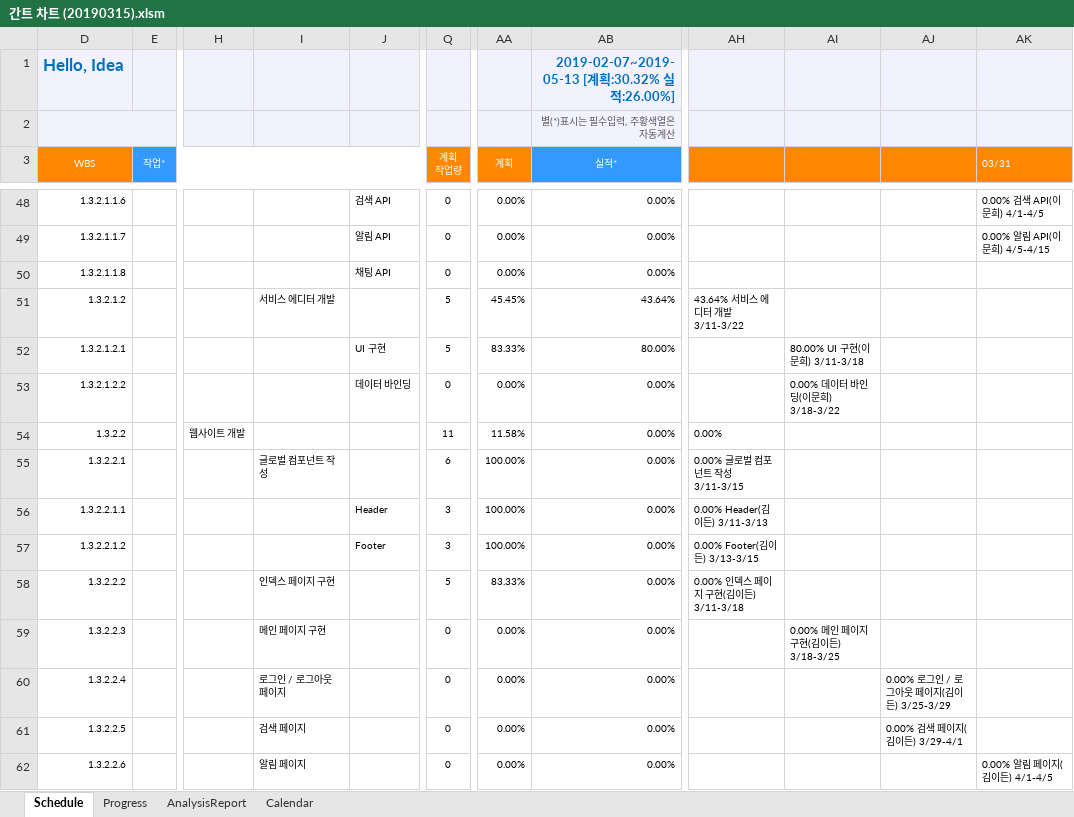
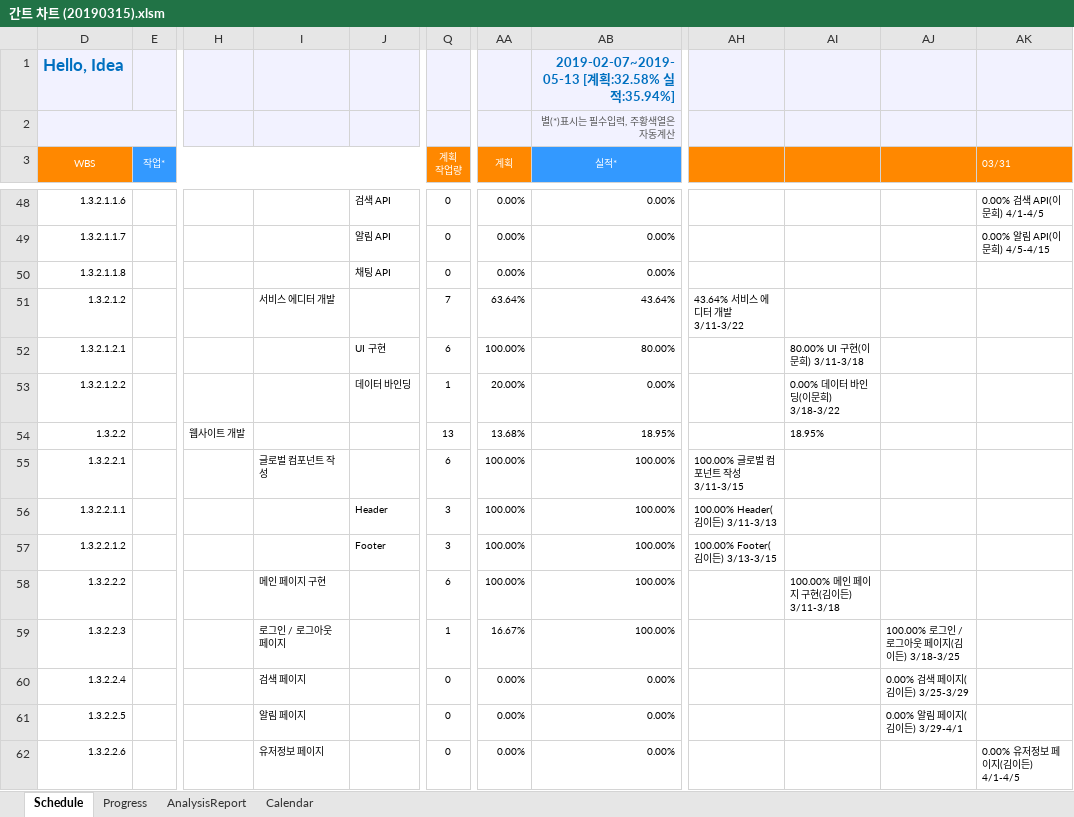
Before and after one commit to 3WDJ-Team-01/Capston-Reports, an Excel workbook: 보고서/프로젝트 일정/간트 차트 (20190315).xlsm, sheet Schedule, drawn as a sheet; only a part is shown, gaps mark what is left out; values as stored, in another font and other column widths than the file's, no borders; charts and pictures and conditional formats not drawn; the diff covers the shown part only; the diff names each change by its address in the sheet, - before the commit and + after, or states it on an @@ line.

Commit message:
Commit #5 2019-03-18

```diff
--- a/보고서/프로젝트 일정/간트 차트 (20190315).xlsm (sheet Schedule)
+++ b/보고서/프로젝트 일정/간트 차트 (20190315).xlsm (sheet Schedule)
-AB1 (실적*): 2019-02-07~2019-05-13 [계획:30.32% 실적:26.00%]
+AB1 (실적*): 2019-02-07~2019-05-13 [계획:32.58% 실적:35.94%]
-Q51 (계획 작업량): 5
+Q51 (계획 작업량): 7
-AA51 (계획): 45.45%
+AA51 (계획): 63.64%
-Q52 (계획 작업량): 5
+Q52 (계획 작업량): 6
-AA52 (계획): 83.33%
+AA52 (계획): 100.00%
-Q53 (계획 작업량): 0
+Q53 (계획 작업량): 1
-AA53 (계획): 0.00%
+AA53 (계획): 20.00%
-Q54 (계획 작업량): 11
+Q54 (계획 작업량): 13
-AA54 (계획): 11.58%
+AA54 (계획): 13.68%
-AB54 (실적*): 0.00%
+AB54 (실적*): 18.95%
-AH54: 0.00%
+AH54: (empty)
-AI54: (empty)
+AI54: 18.95%
-AB55:AB59 (실적*): 0.00%
+AB55:AB59 (실적*): 100.00%
-AH55: 0.00% 글로벌 컴포넌트 작성 3/11-3/15
+AH55: 100.00% 글로벌 컴포넌트 작성 3/11-3/15
-AH56: 0.00% Header(김이든) 3/11-3/13
+AH56: 100.00% Header(김이든) 3/11-3/13
-AH57: 0.00% Footer(김이든) 3/13-3/15
+AH57: 100.00% Footer(김이든) 3/13-3/15
-I58: 인덱스 페이지 구현
+I58: 메인 페이지 구현
-Q58 (계획 작업량): 5
+Q58 (계획 작업량): 6
-AA58 (계획): 83.33%
+AA58 (계획): 100.00%
-AH58: 0.00% 인덱스 페이지 구현(김이든) 3/11-3/18
+AH58: (empty)
-AI58: (empty)
+AI58: 100.00% 메인 페이지 구현(김이든) 3/11-3/18
-I59: 메인 페이지 구현
+I59: 로그인 / 로그아웃 페이지
-Q59 (계획 작업량): 0
+Q59 (계획 작업량): 1
-AA59 (계획): 0.00%
+AA59 (계획): 16.67%
-AI59: 0.00% 메인 페이지 구현(김이든) 3/18-3/25
+AI59: (empty)
-AJ59: (empty)
+AJ59: 100.00% 로그인 / 로그아웃 페이지(김이든) 3/18-3/25
-I60: 로그인 / 로그아웃 페이지
+I60: 검색 페이지
-AJ60: 0.00% 로그인 / 로그아웃 페이지(김이든) 3/25-3/29
+AJ60: 0.00% 검색 페이지(김이든) 3/25-3/29
-I61: 검색 페이지
+I61: 알림 페이지
-AJ61: 0.00% 검색 페이지(김이든) 3/29-4/1
+AJ61: 0.00% 알림 페이지(김이든) 3/29-4/1
-I62: 알림 페이지
+I62: 유저정보 페이지
-AK62 (03/31): 0.00% 알림 페이지(김이든) 4/1-4/5
+AK62 (03/31): 0.00% 유저정보 페이지(김이든) 4/1-4/5
```
Also changed, not shown: 49 edited cells elsewhere in this sheet, sheet Progress, hidden cells, charts or pictures.
